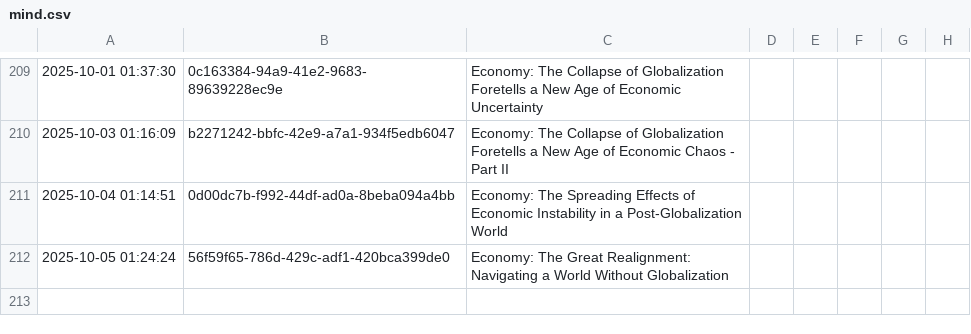
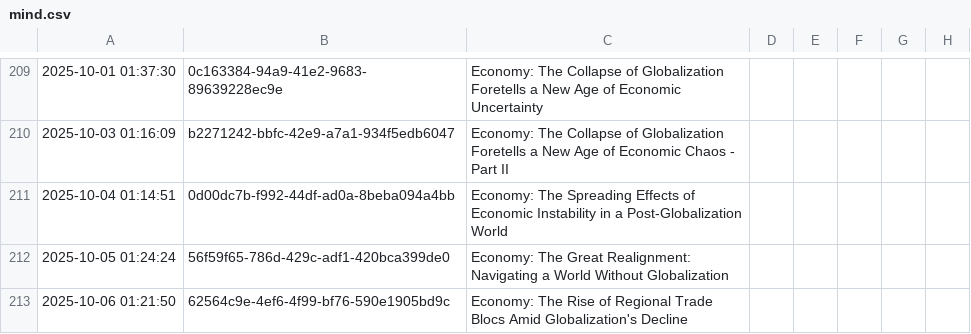
Before and after one commit to cryptoroom203/AI-insight, a CSV file: mind/mind.csv, drawn as a sheet; only a part is shown, gaps mark what is left out; the diff names each change by its address in the sheet, - before the commit and + after, or states it on an @@ line.

```diff
--- a/mind/mind.csv
+++ b/mind/mind.csv
+row 213: 2025-10-06 01:21:50 | 62564c9e-4ef6-4f99-bf76-590e1905bd9c | Economy: The Rise of Regional Trade Blocs Amid Globalization's Decline
```
Also changed, not shown: 1 other file.
